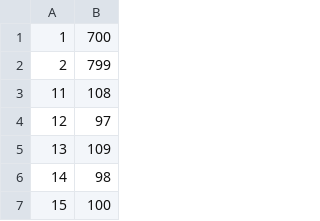
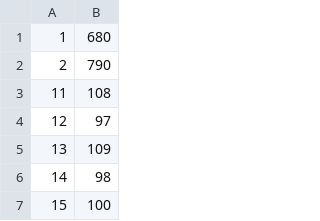
Before and after one commit to woodrush/lisp-in-life, a CSV file: src/ramdump_heap.csv, drawn as a sheet; only a part is shown; the diff covers the shown part only.

```diff
--- a/src/ramdump_heap.csv
+++ b/src/ramdump_heap.csv
@@ -1,3 +1,3 @@
-1,700
-2,799
+1,680
+2,790
 11,108
```
Also changed, not shown: 26 edited cells elsewhere in this file, src/ramdump.csv, src/ramdump_stack.csv, 7 other files.
